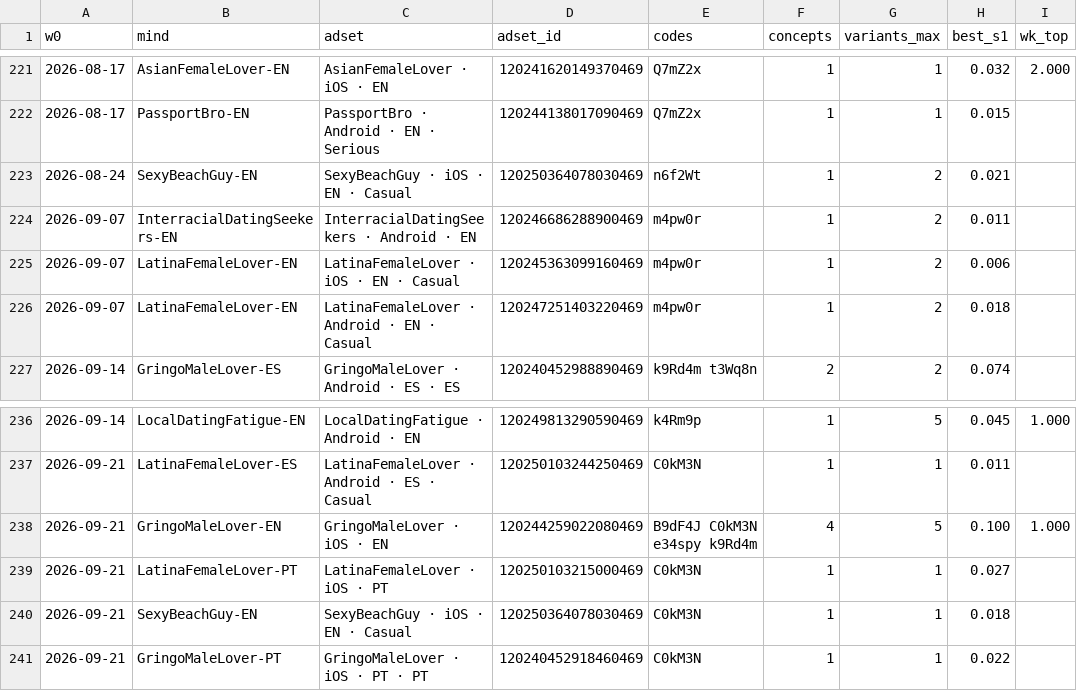
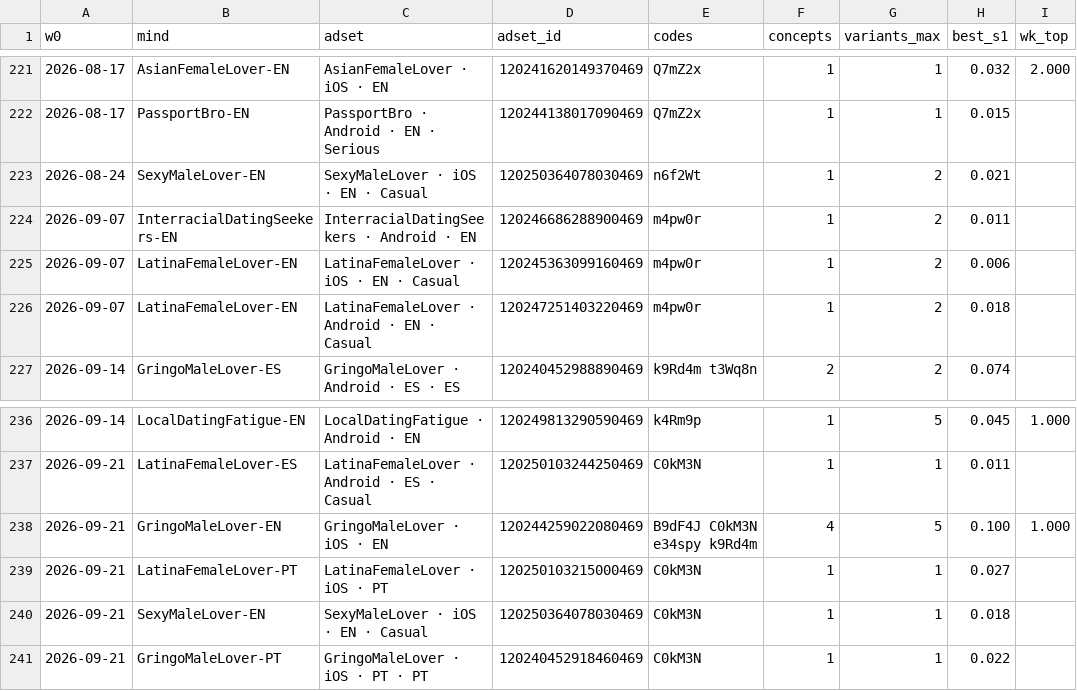
Before and after one commit to teddyhd-dev/bumpy-creative-os, a CSV file: brain/experiments/detected-refreshes.csv, drawn as a sheet; only a part is shown, gaps mark what is left out; the diff names each change by its address in the sheet, - before the commit and + after, or states it on an @@ line.

```diff
--- a/brain/experiments/detected-refreshes.csv
+++ b/brain/experiments/detected-refreshes.csv
-B223 (mind): SexyBeachGuy-EN
+B223 (mind): SexyMaleLover-EN
-C223 (adset): SexyBeachGuy · iOS · EN · Casual
+C223 (adset): SexyMaleLover · iOS · EN · Casual
-B240 (mind): SexyBeachGuy-EN
+B240 (mind): SexyMaleLover-EN
-C240 (adset): SexyBeachGuy · iOS · EN · Casual
+C240 (adset): SexyMaleLover · iOS · EN · Casual
```
Also changed, not shown: core/code_aliases.csv, core/concepts.csv, 28 other files.
